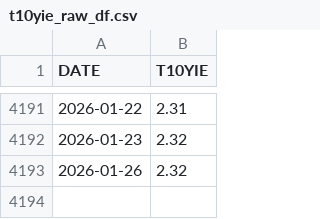
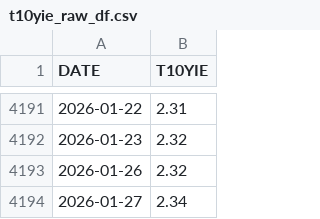
Before and after one commit to hrr-io/gold-forecast-api, a CSV file: data/t10yie_raw_df.csv, drawn as a sheet; only a part is shown, gaps mark what is left out; the diff names each change by its address in the sheet, - before the commit and + after, or states it on an @@ line.

```diff
--- a/data/t10yie_raw_df.csv
+++ b/data/t10yie_raw_df.csv
+row 4194: 2026-01-27 | 2.34
```
Also changed, not shown: data/dfii10_raw_df.csv, data/gvz_raw_df.csv, 5 other files.
